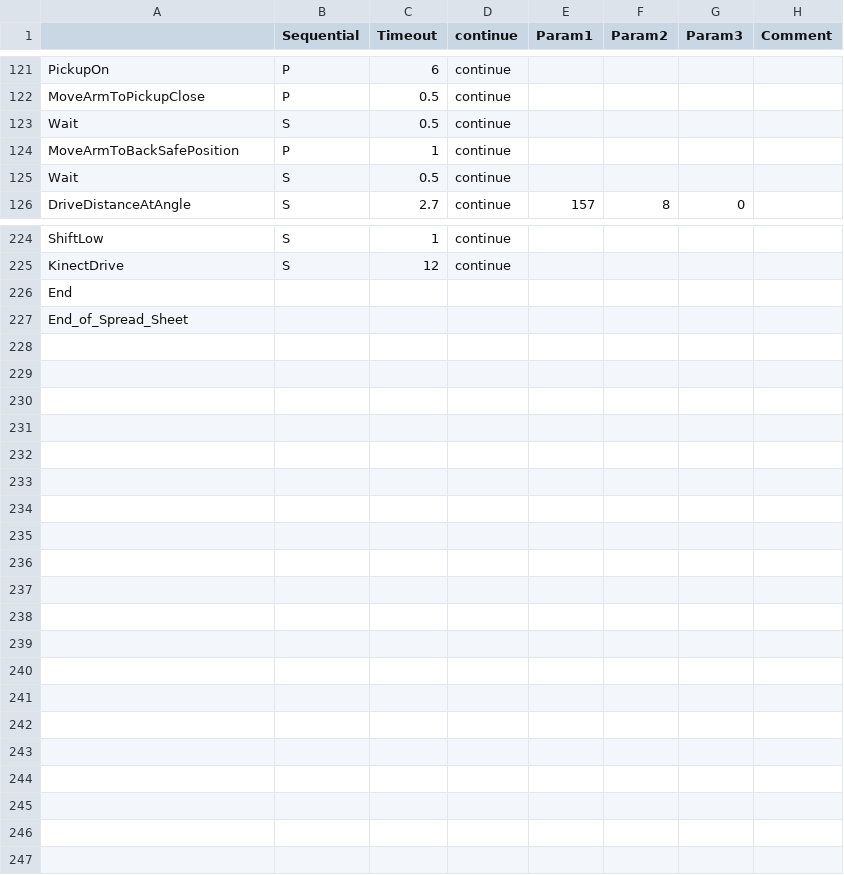
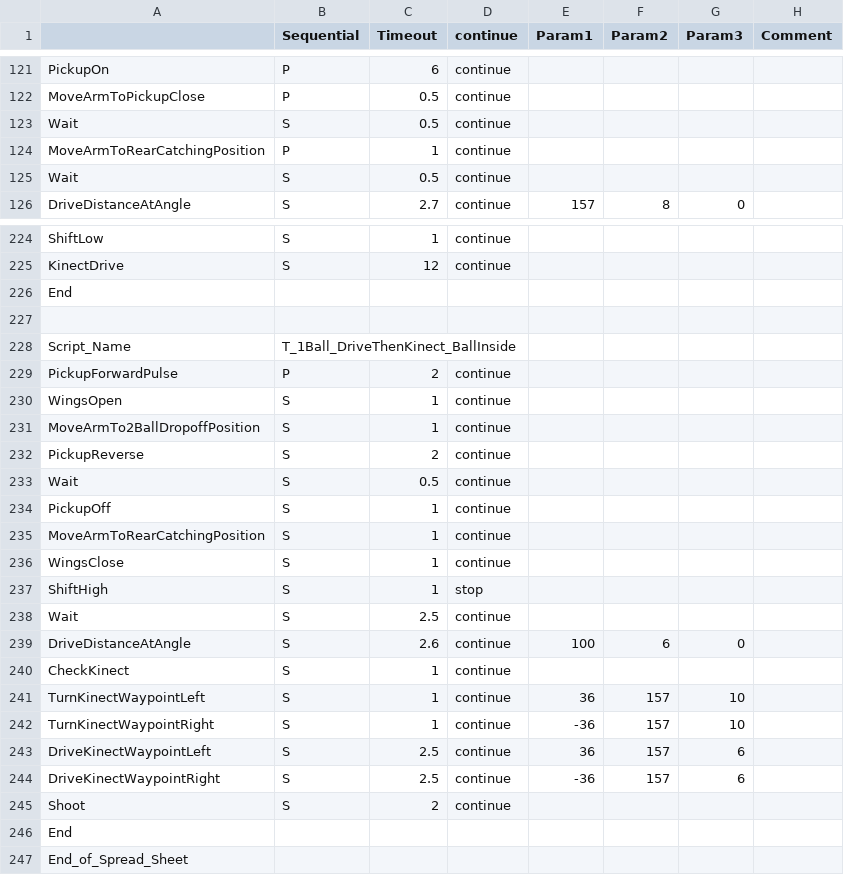
Before and after one commit to Beachbot330/Beachbot2014Java, a CSV file: 2014AutoModesJava.csv, drawn as a sheet; only a part is shown, gaps mark what is left out; removed rows and columns are numbered as before the commit, all else as after; the diff covers the shown part only; the diff names each change by its address in the sheet, - before the commit and + after, or states it on an @@ line.

Commit message:
Drive Forward then Turn Auto

```diff
--- a/2014AutoModesJava.csv
+++ b/2014AutoModesJava.csv
-row 124: MoveArmToBackSafePosition | P | 1 | continue
+row 124: MoveArmToRearCatchingPosition | P | 1 | continue
+row 226: End
+row 227: (empty)
+row 228: Script_Name | T_1Ball_DriveThenKinect_BallInside
+row 229: PickupForwardPulse | P | 2 | continue
+row 230: WingsOpen | S | 1 | continue
+row 231: MoveArmTo2BallDropoffPosition | S | 1 | continue
+row 232: PickupReverse | S | 2 | continue
+row 233: Wait | S | 0.5 | continue
+row 234: PickupOff | S | 1 | continue
+row 235: MoveArmToRearCatchingPosition | S | 1 | continue
+row 236: WingsClose | S | 1 | continue
+row 237: ShiftHigh | S | 1 | stop
+row 238: Wait | S | 2.5 | continue
+row 239: DriveDistanceAtAngle | S | 2.6 | continue | 100 | 6 | 0
+row 240: CheckKinect | S | 1 | continue
+row 241: TurnKinectWaypointLeft | S | 1 | continue | 36 | 157 | 10
+row 242: TurnKinectWaypointRight | S | 1 | continue | -36 | 157 | 10
+row 243: DriveKinectWaypointLeft | S | 2.5 | continue | 36 | 157 | 6
+row 244: DriveKinectWaypointRight | S | 2.5 | continue | -36 | 157 | 6
+row 245: Shoot | S | 2 | continue
```
Also changed, not shown: 2 added rows, 2 removed rows and 2 edited cells elsewhere in this file.
